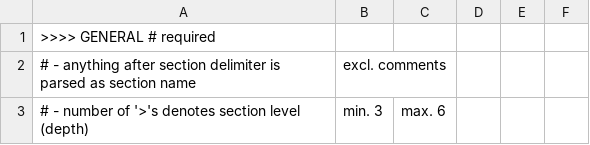
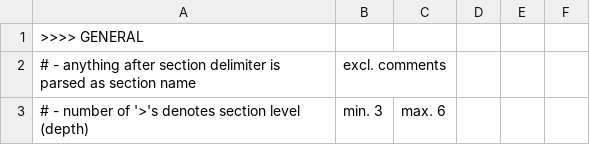
Before and after one commit to materialsproject/MPContribs, a CSV file: mpworks/user_submission/input.csv, drawn as a sheet; only a part is shown.

Commit message:
global general section not required so far

```diff
--- a/mpworks/user_submission/input.csv
+++ b/mpworks/user_submission/input.csv
@@ -1,2 +1,2 @@
->>>> GENERAL # required
+>>>> GENERAL
 # - anything after section delimiter is parsed as section name, excl. comments
```
Also changed, not shown: 1 other file.
